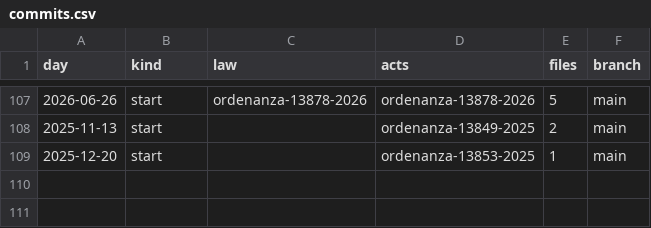
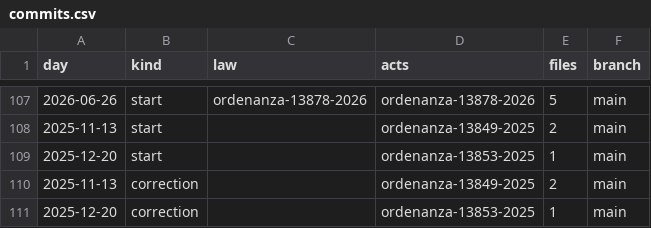
Before and after one commit to lexifina/argentina-lanus-city-law, a CSV file: data/commits.csv, drawn as a sheet; only a part is shown, gaps mark what is left out.

Commit message:
Documentation, tables, tools and REPRODUCE.md
Appended 2 commits to 5e94467fc24a (2 of them corrections); corpus sha256 28e6d924a3f51f360239bc356be4890b098994c839e47ec44da9e309c0d69496, data retrieved 2026-11-03.

```diff
--- a/data/commits.csv
+++ b/data/commits.csv
@@ -109 +109,3 @@ day,kind,law,acts,files,branch
 2025-12-20,start,,ordenanza-13853-2025,1,main
+2025-11-13,correction,,ordenanza-13849-2025,2,main
+2025-12-20,correction,,ordenanza-13853-2025,1,main
```
Also changed, not shown: 5 other files.
